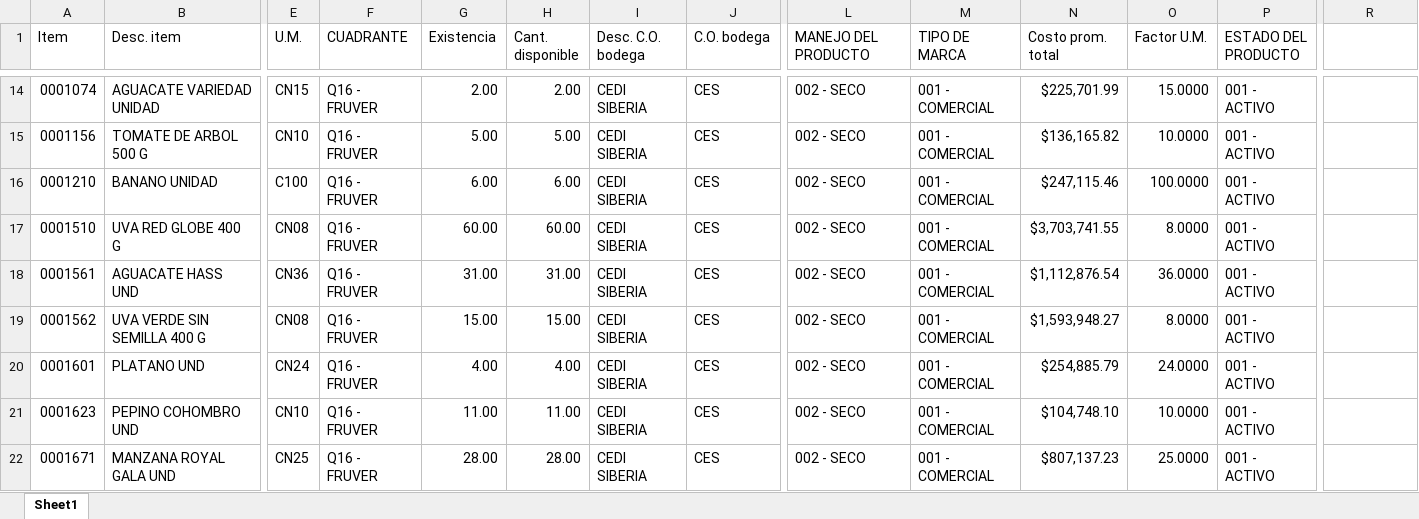
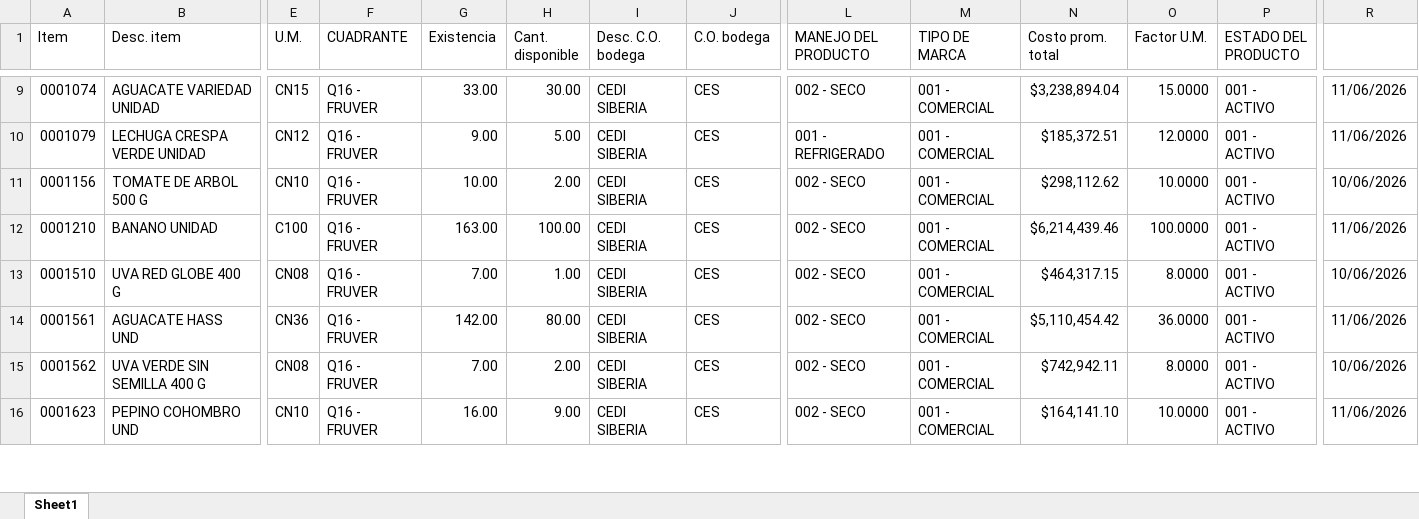
Before and after one commit to danielpachong14-cell/Maestro_abastecimiento_fruver, an Excel workbook: Input/Stock.xlsx, sheet Sheet1, drawn as a sheet; only a part is shown, gaps mark what is left out; values as stored, in another font and other column widths than the file's, no cell formats; removed rows and columns are numbered as before the commit, all else as after; rows hold the shown columns only; the diff covers the shown part only; the diff names each change by its address in the sheet, - before the commit and + after, or states it on an @@ line.

```diff
--- a/Input/Stock.xlsx (sheet Sheet1)
+++ b/Input/Stock.xlsx (sheet Sheet1)
-G9 (Existencia): 2.00
+G9 (Existencia): 33.00
-H9 (Cant. disponible): 2.00
+H9 (Cant. disponible): 30.00
-N9 (Costo prom. total): $225,701.99
+N9 (Costo prom. total): $3,238,894.04
-R9: (empty)
+R9: 11/06/2026
+row 10: 0001079 | LECHUGA CRESPA VERDE UNIDAD | CN12 | Q16 - FRUVER | 9.00 | 5.00 | CEDI SIBERIA | CES | 001 - REFRIGERADO | 001 - COMERCIAL | $185,372.51 | 12.0000 | 001 - ACTIVO | 11/06/2026
-G11 (Existencia): 5.00
+G11 (Existencia): 10.00
-H11 (Cant. disponible): 5.00
+H11 (Cant. disponible): 2.00
-N11 (Costo prom. total): $136,165.82
+N11 (Costo prom. total): $298,112.62
-R11: (empty)
+R11: 10/06/2026
-G12 (Existencia): 6.00
+G12 (Existencia): 163.00
-H12 (Cant. disponible): 6.00
+H12 (Cant. disponible): 100.00
-N12 (Costo prom. total): $247,115.46
+N12 (Costo prom. total): $6,214,439.46
-R12: (empty)
+R12: 11/06/2026
-G13 (Existencia): 60.00
+G13 (Existencia): 7.00
-H13 (Cant. disponible): 60.00
+H13 (Cant. disponible): 1.00
-N13 (Costo prom. total): $3,703,741.55
+N13 (Costo prom. total): $464,317.15
-R13: (empty)
+R13: 10/06/2026
-G14 (Existencia): 31.00
+G14 (Existencia): 142.00
-H14 (Cant. disponible): 31.00
+H14 (Cant. disponible): 80.00
-N14 (Costo prom. total): $1,112,876.54
+N14 (Costo prom. total): $5,110,454.42
-R14: (empty)
+R14: 11/06/2026
-G15 (Existencia): 15.00
+G15 (Existencia): 7.00
-H15 (Cant. disponible): 15.00
+H15 (Cant. disponible): 2.00
-N15 (Costo prom. total): $1,593,948.27
+N15 (Costo prom. total): $742,942.11
-R15: (empty)
+R15: 10/06/2026
-row 20: 0001601 | PLATANO UND | CN24 | Q16 - FRUVER | 4.00 | 4.00 | CEDI SIBERIA | CES | 002 - SECO | 001 - COMERCIAL | $254,885.79 | 24.0000 | 001 - ACTIVO
-G16 (Existencia): 11.00
+G16 (Existencia): 16.00
-H16 (Cant. disponible): 11.00
+H16 (Cant. disponible): 9.00
-N16 (Costo prom. total): $104,748.10
+N16 (Costo prom. total): $164,141.10
-R16: (empty)
+R16: 11/06/2026
-row 22: 0001671 | MANZANA ROYAL GALA UND | CN25 | Q16 - FRUVER | 28.00 | 28.00 | CEDI SIBERIA | CES | 002 - SECO | 001 - COMERCIAL | $807,137.23 | 25.0000 | 001 - ACTIVO
```
Also changed, not shown: 3 added rows, 12 removed rows and 90 edited cells elsewhere in this sheet, cell formats, Input/Tiendas_No generar pedido.xlsx, 1 other file.
